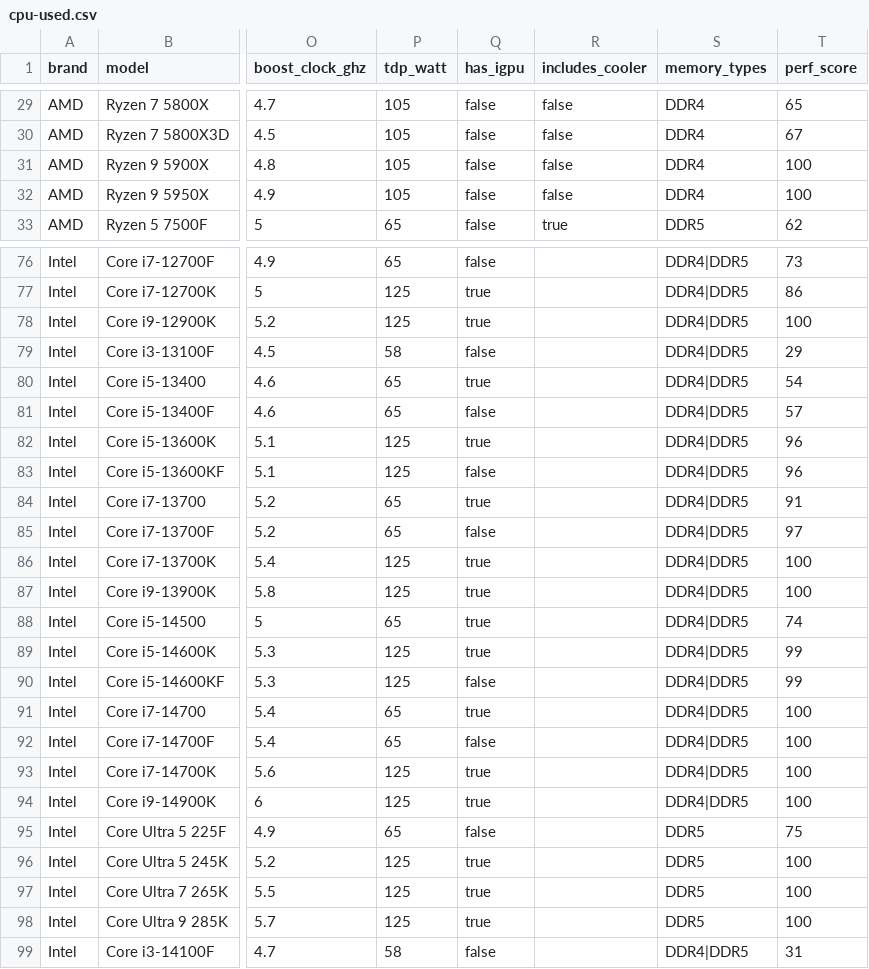
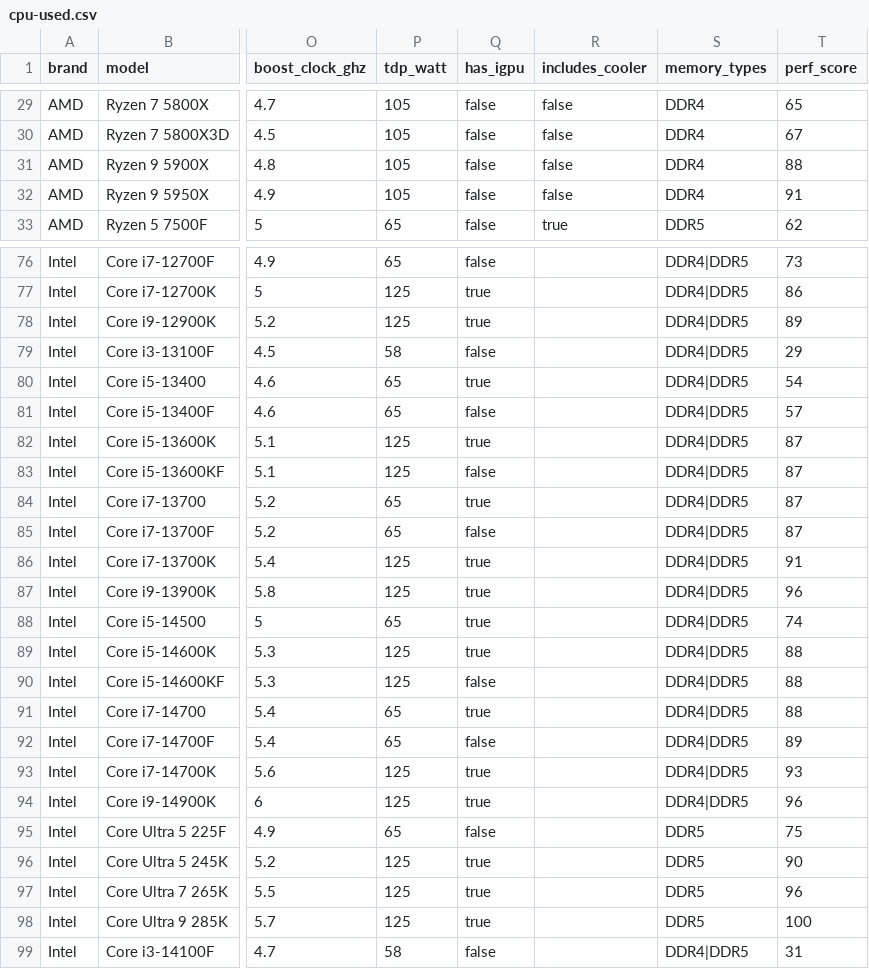
Before and after one commit to LasperX/BuildCheck, a CSV file: docs/used-parts/filled/cpu-used.csv, drawn as a sheet; only a part is shown, gaps mark what is left out; the diff covers the shown part only; the diff names each change by its address in the sheet, - before the commit and + after, or states it on an @@ line.

```diff
--- a/docs/used-parts/filled/cpu-used.csv
+++ b/docs/used-parts/filled/cpu-used.csv
-T31 (perf_score): 100
+T31 (perf_score): 88
-T32 (perf_score): 100
+T32 (perf_score): 91
-T78 (perf_score): 100
+T78 (perf_score): 89
-T82:T83 (perf_score): 96
+T82:T83 (perf_score): 87
-T84 (perf_score): 91
+T84 (perf_score): 87
-T85 (perf_score): 97
+T85 (perf_score): 87
-T86 (perf_score): 100
+T86 (perf_score): 91
-T87 (perf_score): 100
+T87 (perf_score): 96
-T89:T90 (perf_score): 99
+T89:T90 (perf_score): 88
-T91 (perf_score): 100
+T91 (perf_score): 88
-T92 (perf_score): 100
+T92 (perf_score): 89
-T93 (perf_score): 100
+T93 (perf_score): 93
-T94 (perf_score): 100
+T94 (perf_score): 96
-T96 (perf_score): 100
+T96 (perf_score): 90
-T97 (perf_score): 100
+T97 (perf_score): 96
```
Also changed, not shown: 8 edited cells elsewhere in this file, 8 other files.
